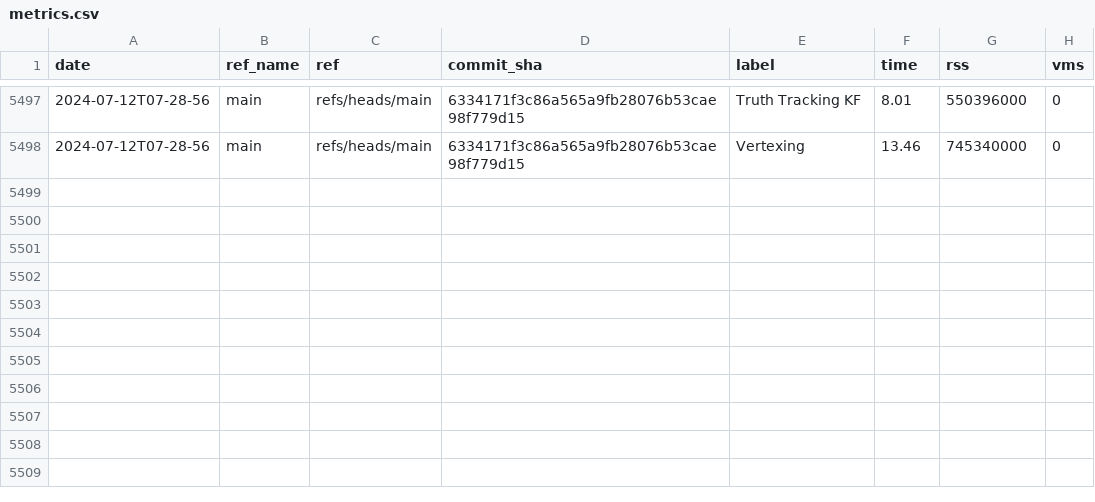
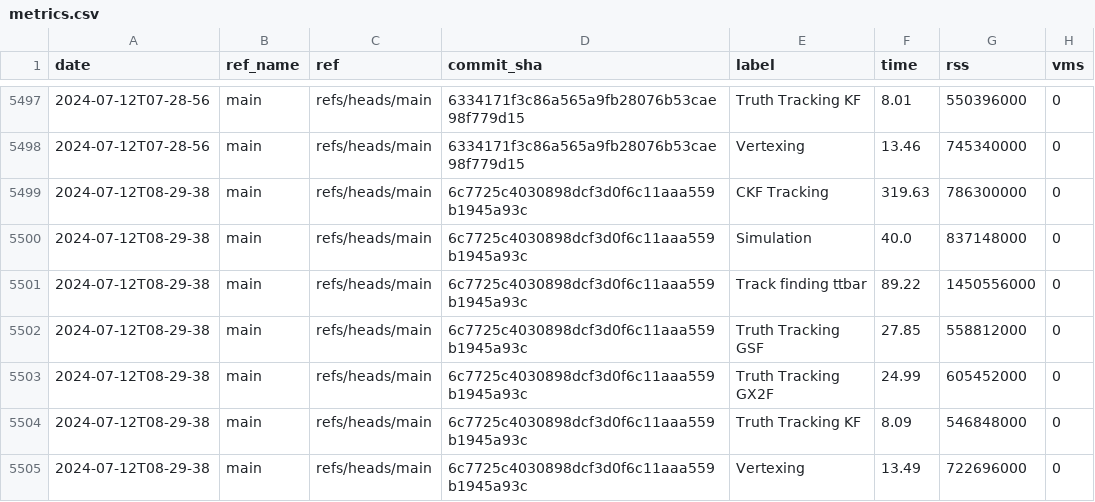
Before and after one commit to acts-project/runtime_metrics, a CSV file: metrics.csv, drawn as a sheet; only a part is shown, gaps mark what is left out; the diff names each change by its address in the sheet, - before the commit and + after, or states it on an @@ line.

```diff
--- a/metrics.csv
+++ b/metrics.csv
+row 5499: 2024-07-12T08-29-38 | main | refs/heads/main | 6c7725c4030898dcf3d0f6c11aaa559b1945a93c | CKF Tracking | 319.63 | 786300000 | 0
+row 5500: 2024-07-12T08-29-38 | main | refs/heads/main | 6c7725c4030898dcf3d0f6c11aaa559b1945a93c | Simulation | 40.0 | 837148000 | 0
+row 5501: 2024-07-12T08-29-38 | main | refs/heads/main | 6c7725c4030898dcf3d0f6c11aaa559b1945a93c | Track finding ttbar | 89.22 | 1450556000 | 0
+row 5502: 2024-07-12T08-29-38 | main | refs/heads/main | 6c7725c4030898dcf3d0f6c11aaa559b1945a93c | Truth Tracking GSF | 27.85 | 558812000 | 0
+row 5503: 2024-07-12T08-29-38 | main | refs/heads/main | 6c7725c4030898dcf3d0f6c11aaa559b1945a93c | Truth Tracking GX2F | 24.99 | 605452000 | 0
+row 5504: 2024-07-12T08-29-38 | main | refs/heads/main | 6c7725c4030898dcf3d0f6c11aaa559b1945a93c | Truth Tracking KF | 8.09 | 546848000 | 0
+row 5505: 2024-07-12T08-29-38 | main | refs/heads/main | 6c7725c4030898dcf3d0f6c11aaa559b1945a93c | Vertexing | 13.49 | 722696000 | 0
```
